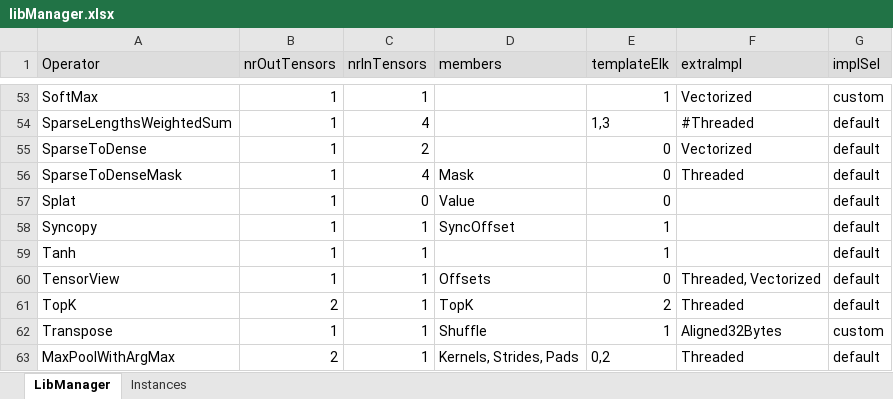
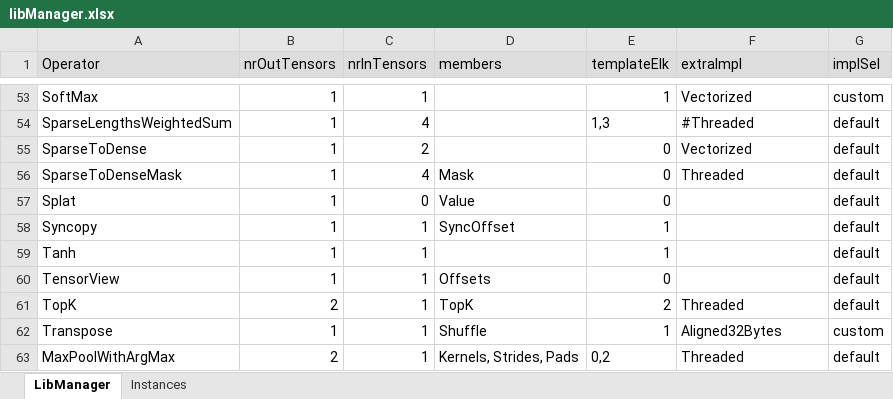
Before and after one commit to ubergarm/et-platform, an Excel workbook: dnn-library/scripts/libManager.xlsx, sheet LibManager, drawn as a sheet; only a part is shown, gaps mark what is left out; values as stored, in another font and other column widths than the file's, no borders; the diff names each change by its address in the sheet, - before the commit and + after, or states it on an @@ line.

```diff
--- a/dnn-library/scripts/libManager.xlsx (sheet LibManager)
+++ b/dnn-library/scripts/libManager.xlsx (sheet LibManager)
-F60 (extraImpl): Threaded, Vectorized
+F60 (extraImpl): (empty)
```
Also changed, not shown: dnn-library/scripts/cacheState.xlsx, 4 other files.
